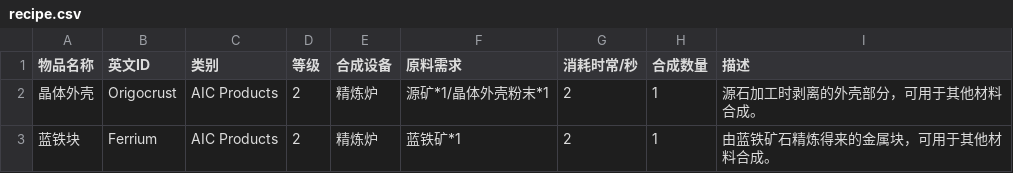
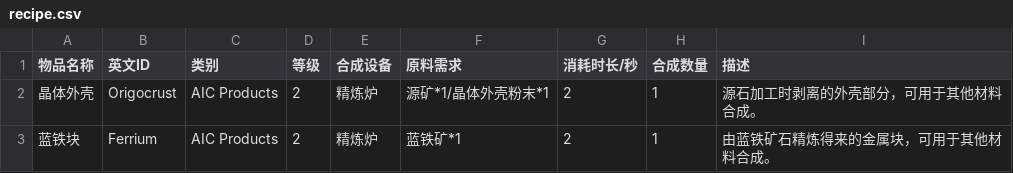
Before and after one commit to misakimiku2/Endfield-AIC, a CSV file: doc/recipe.csv, drawn as a sheet; only a part is shown.

```diff
--- a/doc/recipe.csv
+++ b/doc/recipe.csv
@@ -1,2 +1,2 @@
-物品名称,英文ID,类别,等级,合成设备,原料需求,消耗时常/秒,合成数量,描述
+物品名称,英文ID,类别,等级,合成设备,原料需求,消耗时长/秒,合成数量,描述
 晶体外壳,Origocrust,AIC Products,2,精炼炉,源矿*1/晶体外壳粉末*1,2,1,源石加工时剥离的外壳部分，可用于其他材料合成。
```
Also changed, not shown: 15 other files.
